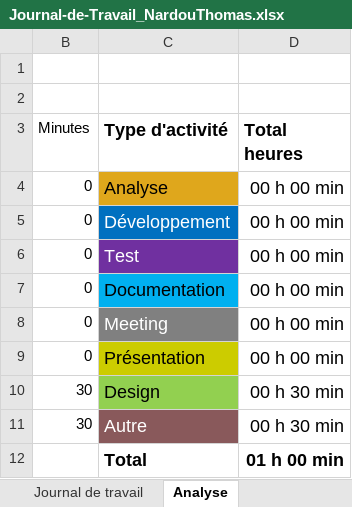
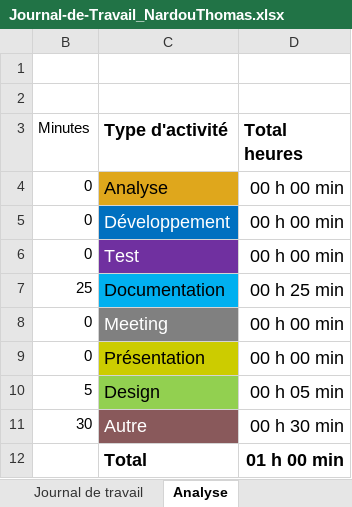
Before and after one commit to ThomNardou/Passion-Book-Mobile, an Excel workbook: Doc/Journal-de-Travail_NardouThomas.xlsx, sheet Analyse, drawn as a sheet; values as stored, in another font and other column widths than the file's, no borders; charts and pictures not drawn; the diff names each change by its address in the sheet, - before the commit and + after, or states it on an @@ line.

```diff
--- a/Doc/Journal-de-Travail_NardouThomas.xlsx (sheet Analyse)
+++ b/Doc/Journal-de-Travail_NardouThomas.xlsx (sheet Analyse)
-B7 (Minutes): 0
+B7 (Minutes): 25
-D7 (Total heures): 00 h 00 min
+D7 (Total heures): 00 h 25 min
-B10 (Minutes): 30
+B10 (Minutes): 5
-D10 (Total heures): 00 h 30 min
+D10 (Total heures): 00 h 05 min
```
Also changed, not shown: sheet Journal de travail, charts or pictures.
